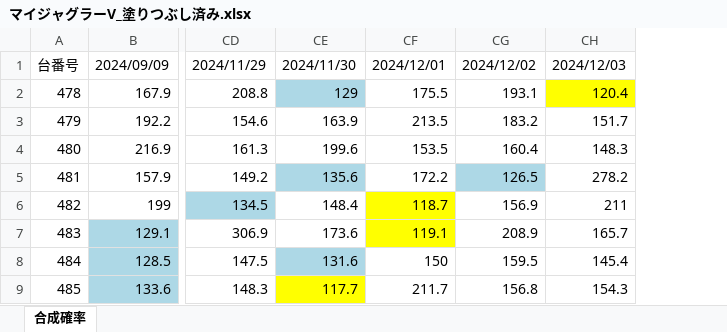
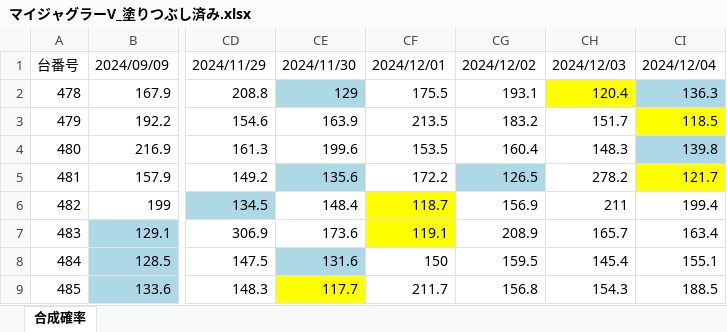
Before and after one commit to yudai4452/Juggler-Data-Apps, an Excel workbook: マイジャグラーV_塗りつぶし済み.xlsx, sheet 合成確率, drawn as a sheet; only a part is shown, gaps mark what is left out; values as stored, in another font and other column widths than the file's, no borders; the diff names each change by its address in the sheet, - before the commit and + after, or states it on an @@ line.

Commit message:
Add data for 2024-12-04

```diff
--- a/マイジャグラーV_塗りつぶし済み.xlsx (sheet 合成確率)
+++ b/マイジャグラーV_塗りつぶし済み.xlsx (sheet 合成確率)
+column CI, rows 1-9: 2024/12/04 | 136.3 | 118.5 | 139.8 | 121.7 | 199.4 | 163.4 | 155.1 | 188.5
```
